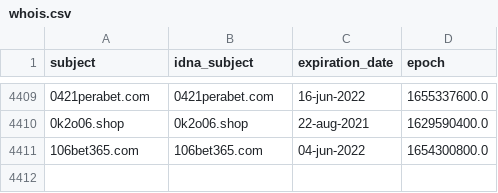
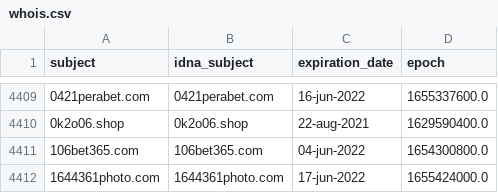
Before and after one commit to mypdns/dead-hosts, a CSV file: .pyfunceble/whois.csv, drawn as a sheet; only a part is shown, gaps mark what is left out; the diff names each change by its address in the sheet, - before the commit and + after, or states it on an @@ line.

```diff
--- a/.pyfunceble/whois.csv
+++ b/.pyfunceble/whois.csv
+row 4412: 1644361photo.com | 1644361photo.com | 17-jun-2022 | 1655424000.0
```
Also changed, not shown: 7 other files.
